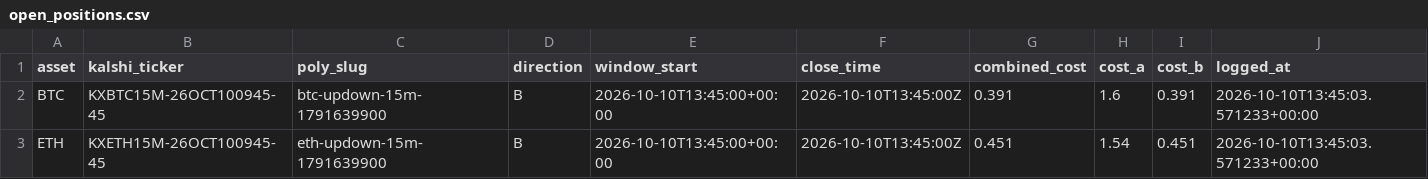
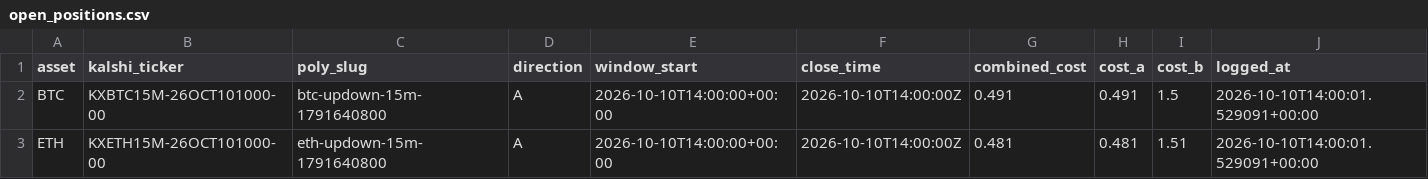
Before and after one commit to Prinxe-crypto/reference-gap-bot-v2, a CSV file: open_positions.csv, drawn as a sheet.

```diff
--- a/open_positions.csv
+++ b/open_positions.csv
@@ -1,3 +1,3 @@
 asset,kalshi_ticker,poly_slug,direction,window_start,close_time,combined_cost,cost_a,cost_b,logged_at
-BTC,KXBTC15M-26OCT100945-45,btc-updown-15m-1791639900,B,2026-10-10T13:45:00+00:00,2026-10-10T13:45:00Z,0.391,1.6,0.391,2026-10-10T13:45:03.571233+00:00
-ETH,KXETH15M-26OCT100945-45,eth-updown-15m-1791639900,B,2026-10-10T13:45:00+00:00,2026-10-10T13:45:00Z,0.451,1.54,0.451,2026-10-10T13:45:03.571233+00:00
+BTC,KXBTC15M-26OCT101000-00,btc-updown-15m-1791640800,A,2026-10-10T14:00:00+00:00,2026-10-10T14:00:00Z,0.491,0.491,1.5,2026-10-10T14:00:01.529091+00:00
+ETH,KXETH15M-26OCT101000-00,eth-updown-15m-1791640800,A,2026-10-10T14:00:00+00:00,2026-10-10T14:00:00Z,0.481,0.481,1.51,2026-10-10T14:00:01.529091+00:00
```
Also changed, not shown: closed_positions.csv.
